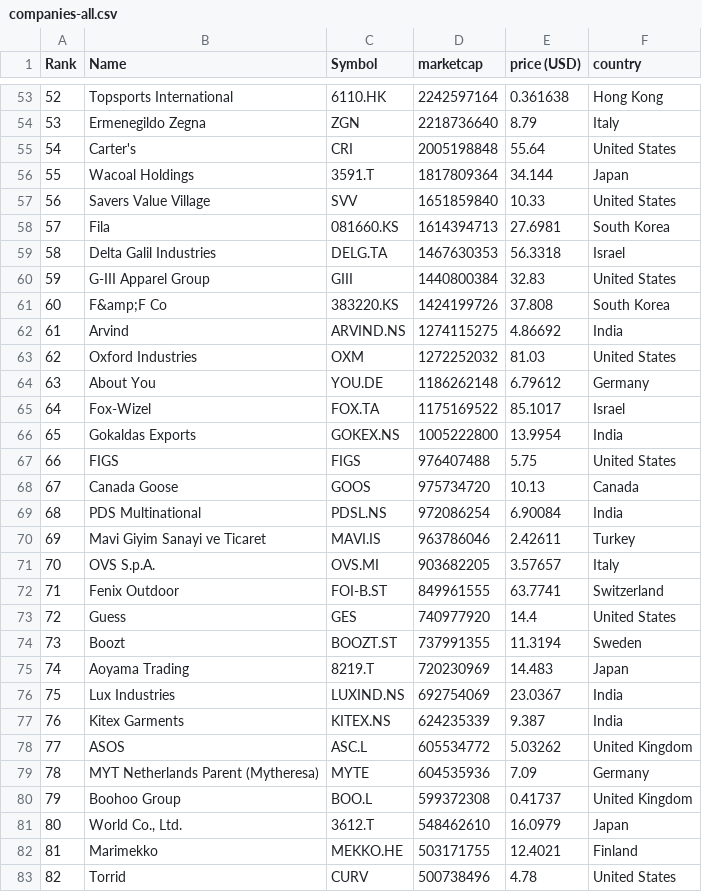
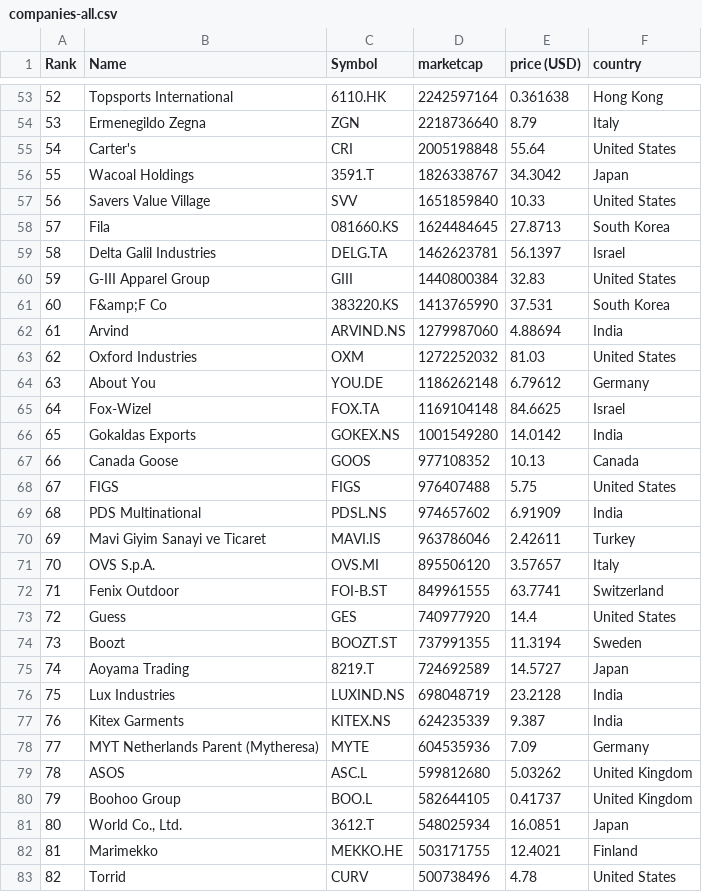
Before and after one commit to XxDiegodxX/merida-june-6-2024, a CSV file: companies-all.csv, drawn as a sheet; only a part is shown, gaps mark what is left out; the diff covers the shown part only.

```diff
--- a/companies-all.csv
+++ b/companies-all.csv
@@ -55,18 +55,18 @@
 "54","Carter's","CRI","2005198848","55.64","United States"
-"55","Wacoal Holdings","3591.T","1817809364","34.144","Japan"
+"55","Wacoal Holdings","3591.T","1826338767","34.3042","Japan"
 "56","Savers Value Village","SVV","1651859840","10.33","United States"
-"57","Fila","081660.KS","1614394713","27.6981","South Korea"
-"58","Delta Galil Industries","DELG.TA","1467630353","56.3318","Israel"
+"57","Fila","081660.KS","1624484645","27.8713","South Korea"
+"58","Delta Galil Industries","DELG.TA","1462623781","56.1397","Israel"
 "59","G-III Apparel Group","GIII","1440800384","32.83","United States"
-"60","F&amp;F Co","383220.KS","1424199726","37.808","South Korea"
-"61","Arvind","ARVIND.NS","1274115275","4.86692","India"
+"60","F&amp;F Co","383220.KS","1413765990","37.531","South Korea"
+"61","Arvind","ARVIND.NS","1279987060","4.88694","India"
 "62","Oxford Industries","OXM","1272252032","81.03","United States"
 "63","About You","YOU.DE","1186262148","6.79612","Germany"
-"64","Fox-Wizel","FOX.TA","1175169522","85.1017","Israel"
-"65","Gokaldas Exports","GOKEX.NS","1005222800","13.9954","India"
-"66","FIGS","FIGS","976407488","5.75","United States"
-"67","Canada Goose","GOOS","975734720","10.13","Canada"
-"68","PDS Multinational","PDSL.NS","972086254","6.90084","India"
+"64","Fox-Wizel","FOX.TA","1169104148","84.6625","Israel"
+"65","Gokaldas Exports","GOKEX.NS","1001549280","14.0142","India"
+"66","Canada Goose","GOOS","977108352","10.13","Canada"
+"67","FIGS","FIGS","976407488","5.75","United States"
+"68","PDS Multinational","PDSL.NS","974657602","6.91909","India"
 "69","Mavi Giyim Sanayi ve Ticaret","MAVI.IS","963786046","2.42611","Turkey"
-"70","OVS S.p.A.","OVS.MI","903682205","3.57657","Italy"
+"70","OVS S.p.A.","OVS.MI","895506120","3.57657","Italy"
 "71","Fenix Outdoor","FOI-B.ST","849961555","63.7741","Switzerland"
@@ -74,9 +74,9 @@
 "73","Boozt","BOOZT.ST","737991355","11.3194","Sweden"
-"74","Aoyama Trading","8219.T","720230969","14.483","Japan"
-"75","Lux Industries","LUXIND.NS","692754069","23.0367","India"
+"74","Aoyama Trading","8219.T","724692589","14.5727","Japan"
+"75","Lux Industries","LUXIND.NS","698048719","23.2128","India"
 "76","Kitex Garments","KITEX.NS","624235339","9.387","India"
-"77","ASOS","ASC.L","605534772","5.03262","United Kingdom"
-"78","MYT Netherlands Parent (Mytheresa)","MYTE","604535936","7.09","Germany"
-"79","Boohoo Group","BOO.L","599372308","0.41737","United Kingdom"
-"80","World Co., Ltd.","3612.T","548462610","16.0979","Japan"
+"77","MYT Netherlands Parent (Mytheresa)","MYTE","604535936","7.09","Germany"
+"78","ASOS","ASC.L","599812680","5.03262","United Kingdom"
+"79","Boohoo Group","BOO.L","582644105","0.41737","United Kingdom"
+"80","World Co., Ltd.","3612.T","548025934","16.0851","Japan"
 "81","Marimekko","MEKKO.HE","503171755","12.4021","Finland"
```
Also changed, not shown: 4 added rows, 4 removed rows and 40 edited cells elsewhere in this file, companies_france.csv, companies_germany.csv, 1 other file.
